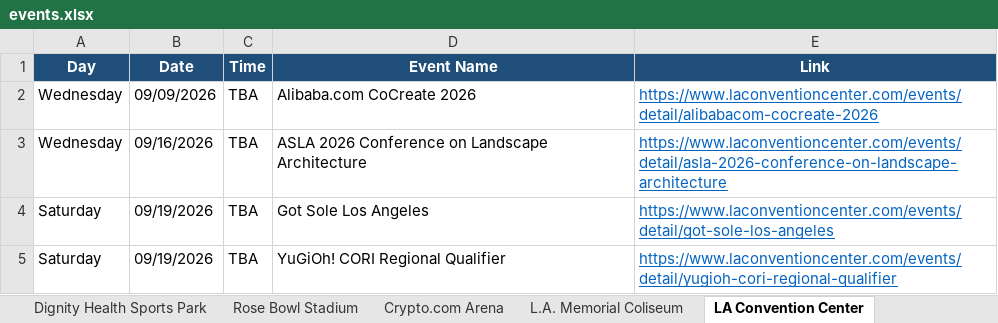
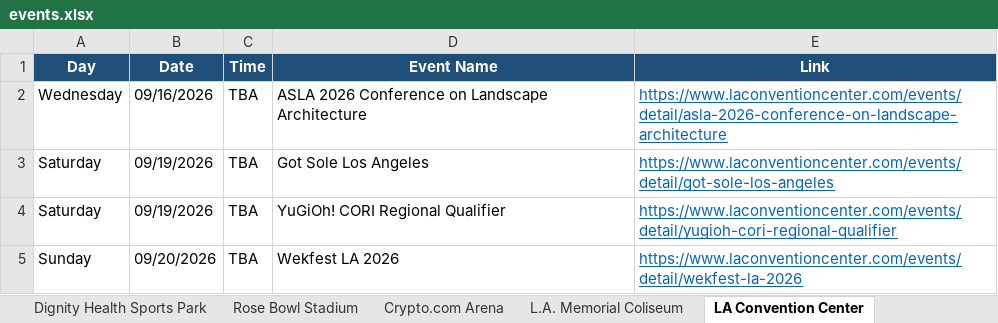
Before and after one commit to hannahlee-vzw/southern_california_events, an Excel workbook: docs/events.xlsx, sheet LA Convention Center, drawn as a sheet; only a part is shown; the shorter side is filled out with more unchanged rows; values as stored, in another font and other column widths than the file's, no borders; the diff names each change by its address in the sheet, - before the commit and + after, or states it on an @@ line.

```diff
--- a/docs/events.xlsx (sheet LA Convention Center)
+++ b/docs/events.xlsx (sheet LA Convention Center)
-row 2: Wednesday | 09/09/2026 | TBA | Alibaba.com CoCreate 2026 | https://www.laconventioncenter.com/events/detail/alibabacom-cocreate-2026
```
Also changed, not shown: sheet Past Events, sheet Hollywood Bowl, sheet Crypto.com Arena, 3 other files.
